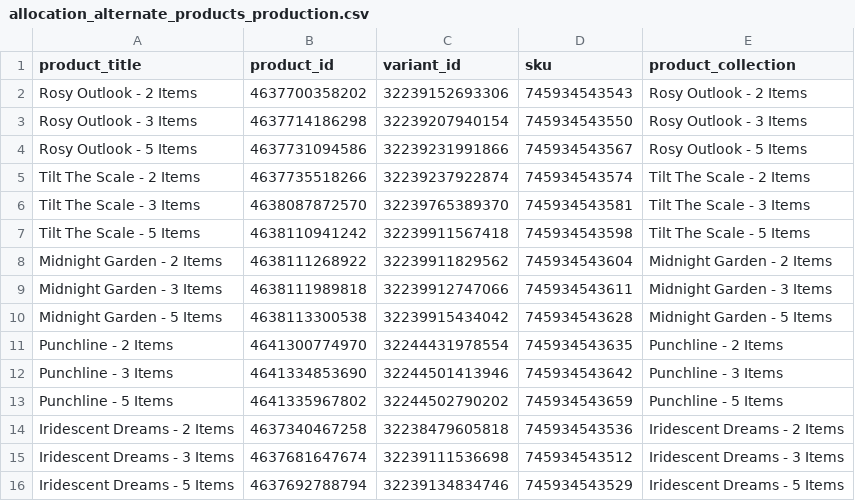
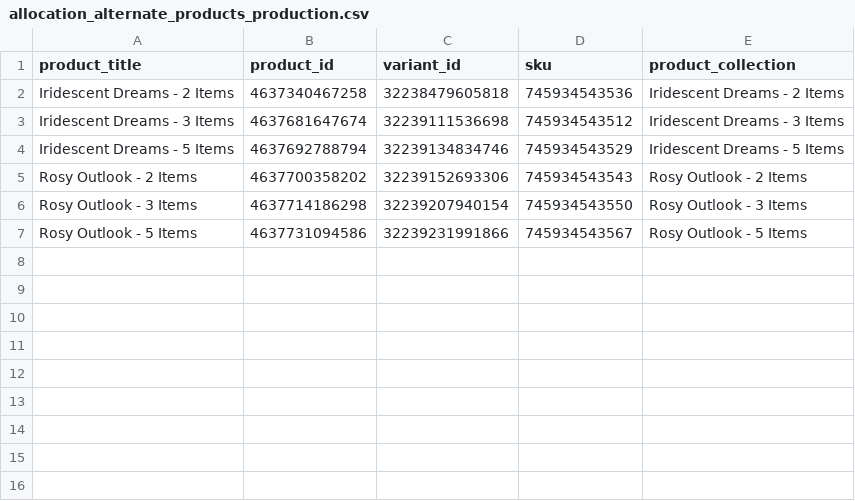
Before and after one commit to FLWallace105/allocation, a CSV file: allocation_alternate_products_production.csv, drawn as a sheet.

```diff
--- a/allocation_alternate_products_production.csv
+++ b/allocation_alternate_products_production.csv
@@ -1,2 +1,5 @@
 product_title,product_id,variant_id,sku,product_collection
+Iridescent Dreams - 2 Items,4637340467258,32238479605818,745934543536,Iridescent Dreams - 2 Items
+Iridescent Dreams - 3 Items,4637681647674,32239111536698,745934543512,Iridescent Dreams - 3 Items
+Iridescent Dreams - 5 Items,4637692788794,32239134834746,745934543529,Iridescent Dreams - 5 Items
 Rosy Outlook - 2 Items,4637700358202,32239152693306,745934543543,Rosy Outlook - 2 Items
@@ -4,13 +7 @@ Rosy Outlook - 3 Items,4637714186298,32239207940154,745934543550,Rosy Outlook -
 Rosy Outlook - 5 Items,4637731094586,32239231991866,745934543567,Rosy Outlook - 5 Items
-Tilt The Scale - 2 Items,4637735518266,32239237922874,745934543574,Tilt The Scale - 2 Items
-Tilt The Scale - 3 Items,4638087872570,32239765389370,745934543581,Tilt The Scale - 3 Items
-Tilt The Scale - 5 Items,4638110941242,32239911567418,745934543598,Tilt The Scale - 5 Items
-Midnight Garden - 2 Items,4638111268922,32239911829562,745934543604,Midnight Garden - 2 Items
-Midnight Garden - 3 Items,4638111989818,32239912747066,745934543611,Midnight Garden - 3 Items
-Midnight Garden - 5 Items,4638113300538,32239915434042,745934543628,Midnight Garden - 5 Items
-Punchline - 2 Items,4641300774970,32244431978554,745934543635,Punchline - 2 Items
-Punchline - 3 Items,4641334853690,32244501413946,745934543642,Punchline - 3 Items
-Punchline - 5 Items,4641335967802,32244502790202,745934543659,Punchline - 5 Items
-Iridescent Dreams - 2 Items,4637340467258,32238479605818,745934543536,Iridescent Dreams - 2 Items
-Iridescent Dreams - 3 Items,4637681647674,32239111536698,745934543512,Iridescent Dreams - 3 Items
-Iridescent Dreams - 5 Items,4637692788794,32239134834746,745934543529,Iridescent Dreams - 5 Items
```
Also changed, not shown: allocation_inventory.csv, allocation_matching_products_production.csv, 7 other files.
